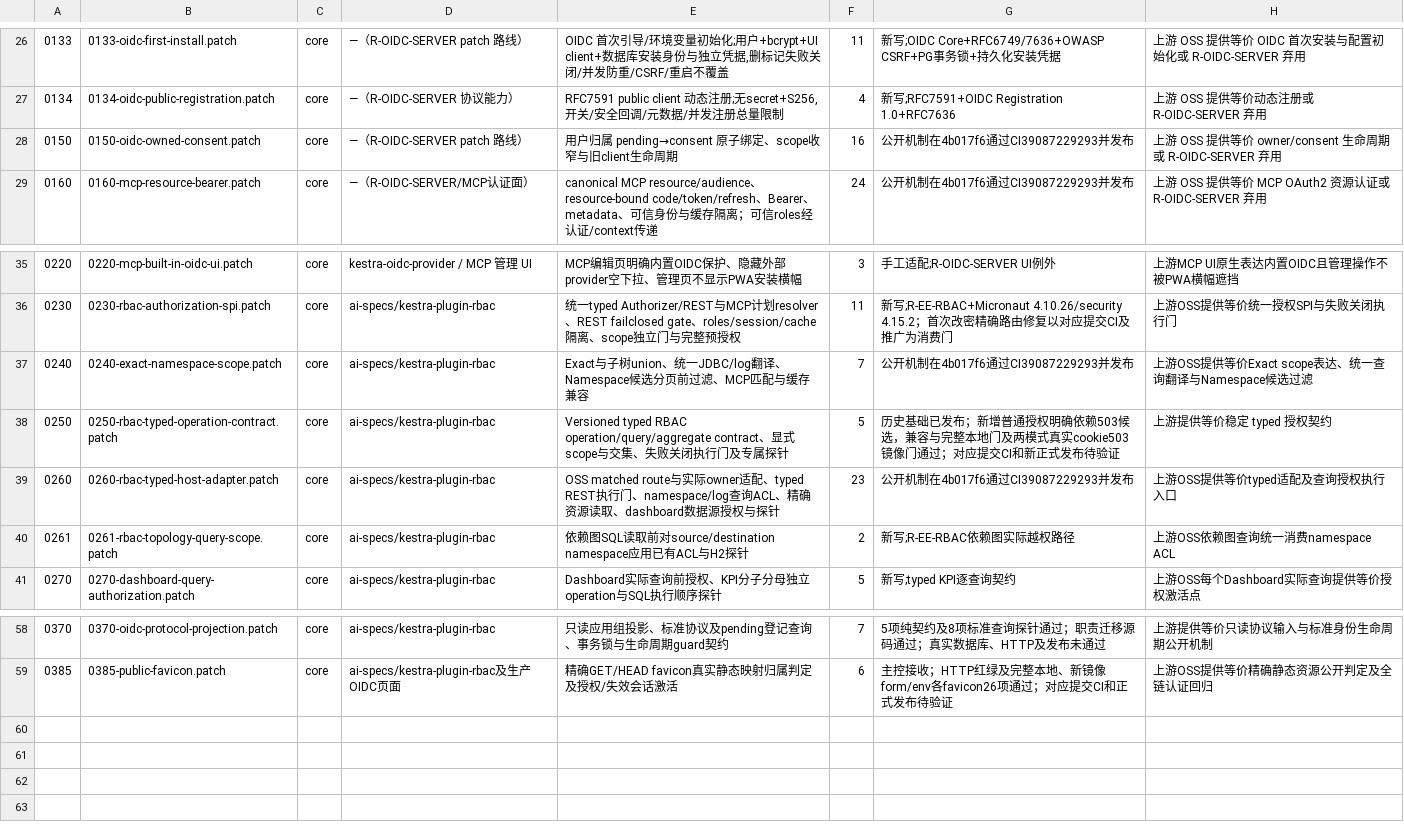
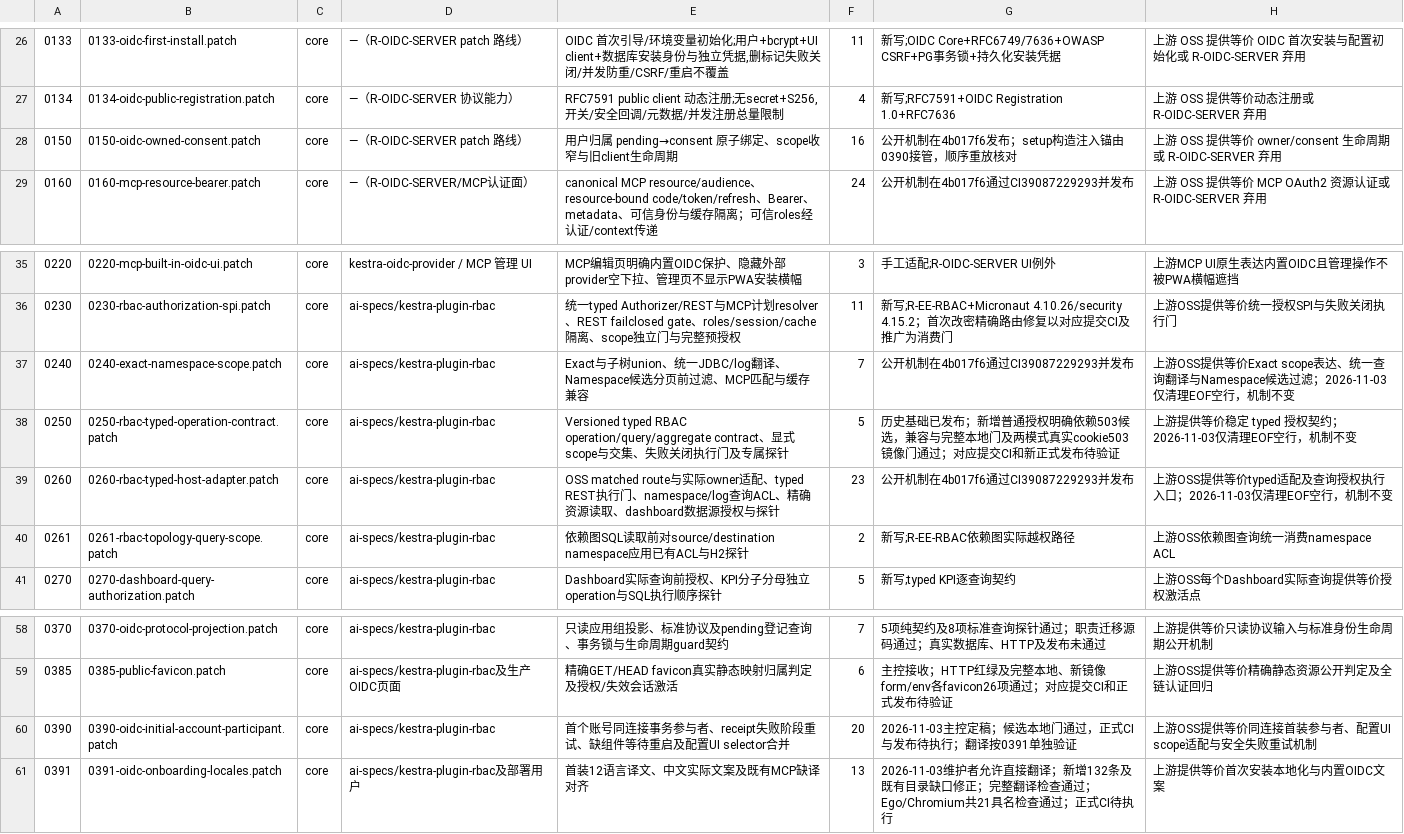
Before and after one commit to ai-specs/kestra-overlay, a TSV file: patches/manifest.tsv, drawn as a sheet; only a part is shown, gaps mark what is left out; the diff names each change by its address in the sheet, - before the commit and + after, or states it on an @@ line.

Commit message:
feat(req-0390): atomic first-account initialization and verifiable localized setup gates
Implement REQ-0390 host-owned atomic first-account participant and setup recovery contracts without moving plugin business logic into the host. Adapt existing PostgreSQL test connections to the assigned test database.

Add REQ-0391 directly authored locales under the maintainer exception, complete translation validation, and shared exact21 Ego/Chromium setup gates with source-bound evidence and strict diagnostics. Preserve full backend results via isolated browser test outputs.

Normalize only terminal LF blank lines in patches 0240, 0250 and 0260; full replay proves no other source-byte changes. Exclude .work, credentials, external plugin sources and jars.

```diff
--- a/patches/manifest.tsv
+++ b/patches/manifest.tsv
-G28: 公开机制在4b017f6通过CI39087229293并发布
+G28: 公开机制在4b017f6发布；setup构造注入锚由0390接管，顺序重放核对
-H37: …候选过滤
+H37: …候选过滤；2026-11-03仅清理EOF空行，机制不变
-H38: 上游提供等价稳定 typed 授权契约
+H38: 上游提供等价稳定 typed 授权契约；2026-11-03仅清理EOF空行，机制不变
-H39: 上游OSS提供等价typed适配及查询授权执行入口
+H39: 上游OSS提供等价typed适配及查询授权执行入口；2026-11-03仅清理EOF空行，机制不变
+row 60: 0390 | 0390-oidc-initial-account-participant.patch | core | ai-specs/kestra-plugin-rbac | 首个账号同连接事务参与者、receipt失败阶段重试、缺组件等待重启及配置UI selector合并 | 20 | 2026-11-03主控定稿；候选本地门通过，正式CI与发布待执行；翻译按0391单独验证 | 上游OSS提供等价同连接首装参与者、配置UI scope适配与安全失败重试机制
+row 61: 0391 | 0391-oidc-onboarding-locales.patch | core | ai-specs/kestra-plugin-rbac及部署用户 | 首装12语言译文、中文实际文案及既有MCP缺译对齐 | 13 | 2026-11-03维护者允许直接翻译；新增132条及既有目录缺口修正；完整翻译检查通过；Ego/Chromium共21具名检查通过；正式CI待执行 | 上游提供等价首次安装本地化与内置OIDC文案
```
Also changed, not shown: 28 other files.
